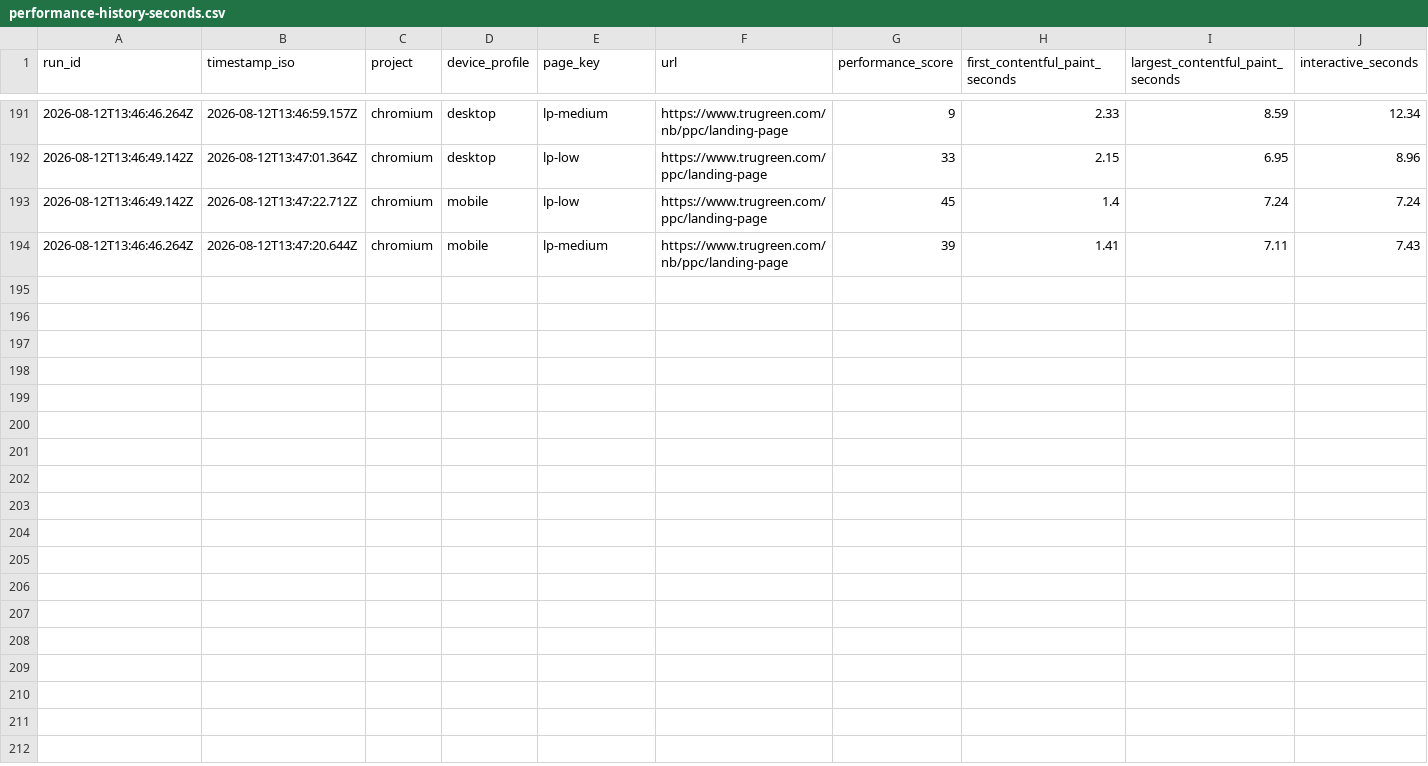
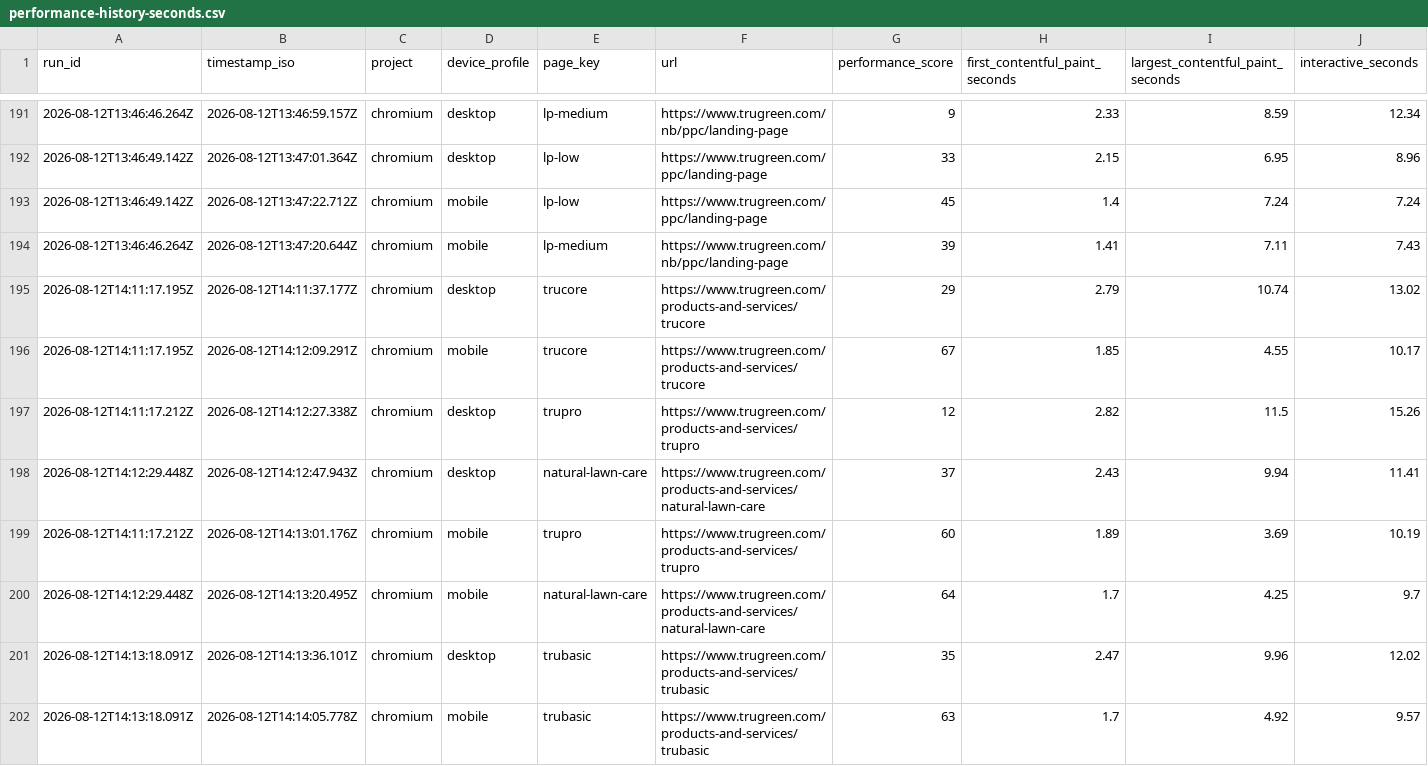
Before and after one commit to sharee-thompson/trugreen, a CSV file: performance/performance-report/performance-history-seconds.csv, drawn as a sheet; only a part is shown, gaps mark what is left out; rows hold the shown columns only; the diff names each change by its address in the sheet, - before the commit and + after, or states it on an @@ line.

```diff
--- a/performance/performance-report/performance-history-seconds.csv
+++ b/performance/performance-report/performance-history-seconds.csv
+row 195: 2026-08-12T14:11:17.195Z | 2026-08-12T14:11:37.177Z | chromium | desktop | trucore | https://www.trugreen.com/products-and-services/trucore | 29 | 2.79 | 10.74 | 13.02
+row 196: 2026-08-12T14:11:17.195Z | 2026-08-12T14:12:09.291Z | chromium | mobile | trucore | https://www.trugreen.com/products-and-services/trucore | 67 | 1.85 | 4.55 | 10.17
+row 197: 2026-08-12T14:11:17.212Z | 2026-08-12T14:12:27.338Z | chromium | desktop | trupro | https://www.trugreen.com/products-and-services/trupro | 12 | 2.82 | 11.5 | 15.26
+row 198: 2026-08-12T14:12:29.448Z | 2026-08-12T14:12:47.943Z | chromium | desktop | natural-lawn-care | https://www.trugreen.com/products-and-services/natural-lawn-care | 37 | 2.43 | 9.94 | 11.41
+row 199: 2026-08-12T14:11:17.212Z | 2026-08-12T14:13:01.176Z | chromium | mobile | trupro | https://www.trugreen.com/products-and-services/trupro | 60 | 1.89 | 3.69 | 10.19
+row 200: 2026-08-12T14:12:29.448Z | 2026-08-12T14:13:20.495Z | chromium | mobile | natural-lawn-care | https://www.trugreen.com/products-and-services/natural-lawn-care | 64 | 1.7 | 4.25 | 9.7
+row 201: 2026-08-12T14:13:18.091Z | 2026-08-12T14:13:36.101Z | chromium | desktop | trubasic | https://www.trugreen.com/products-and-services/trubasic | 35 | 2.47 | 9.96 | 12.02
+row 202: 2026-08-12T14:13:18.091Z | 2026-08-12T14:14:05.778Z | chromium | mobile | trubasic | https://www.trugreen.com/products-and-services/trubasic | 63 | 1.7 | 4.92 | 9.57
```
Also changed, not shown: 18 other files.
